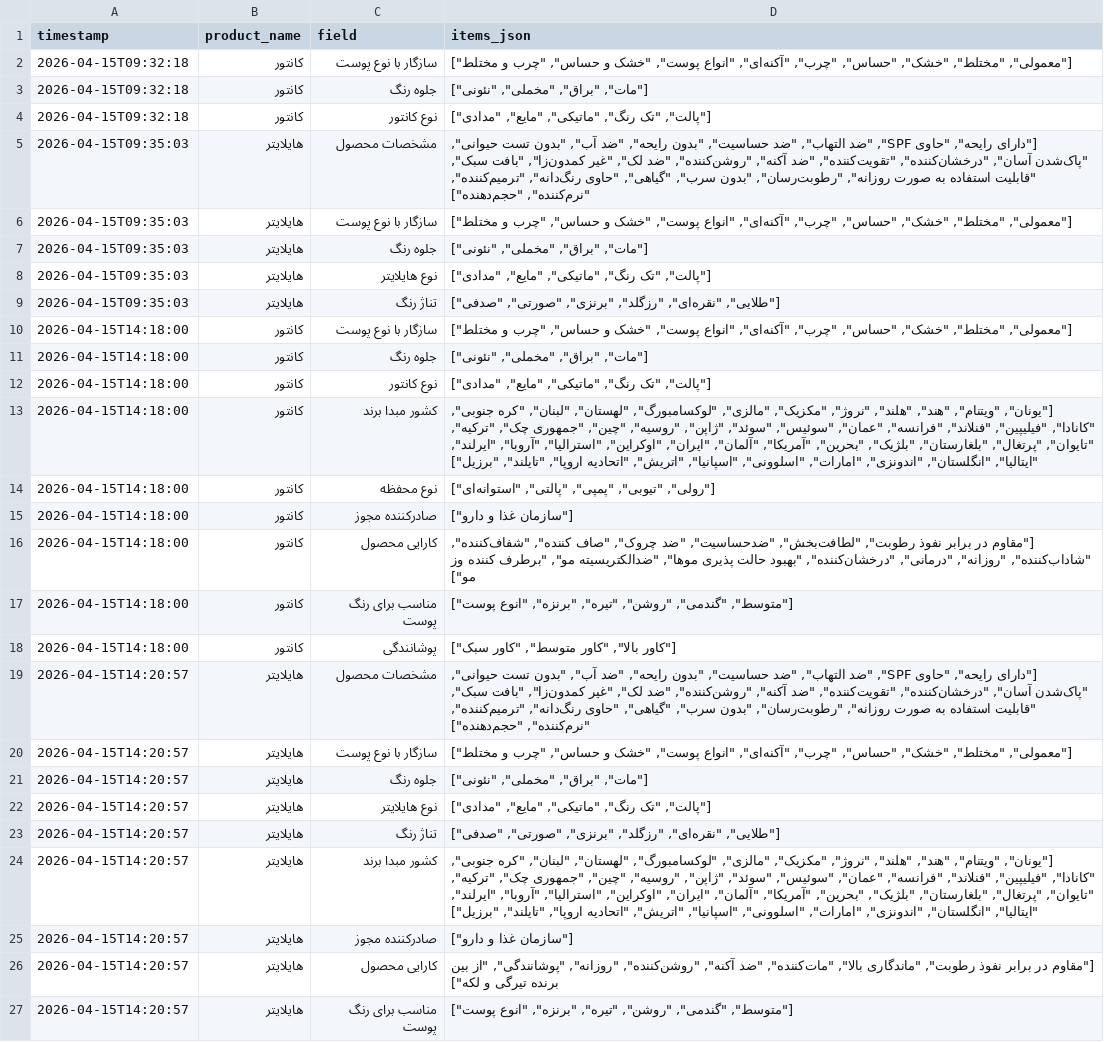
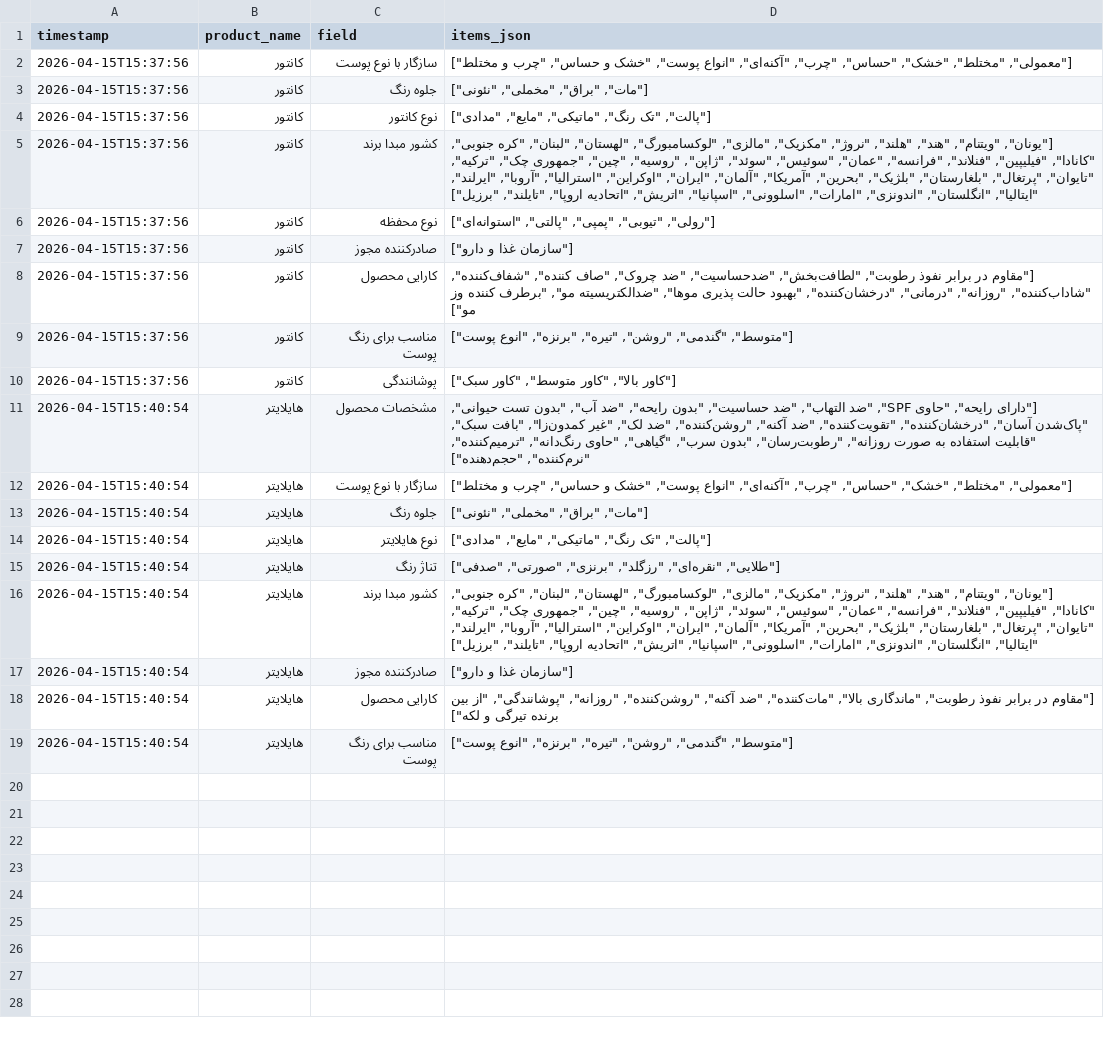
Before and after one commit to siamakkarimi/DKExtractor, a CSV file: data/output/step3.csv, drawn as a sheet; removed rows and columns are numbered as before the commit, all else as after; the diff names each change by its address in the sheet, - before the commit and + after, or states it on an @@ line.

```diff
--- a/data/output/step3.csv
+++ b/data/output/step3.csv
-A2:A4 (timestamp): 2026-04-15T09:32:18
+A2:A4 (timestamp): 2026-04-15T15:37:56
-row 5: 2026-04-15T09:35:03 | هایلایتر | مشخصات محصول | ["دارای رایحه", "حاوی SPF", "ضد التهاب", "ضد حساسیت", "بدون رایحه", "ضد آب", "بدون تست حیوانی", "پاک‌شدن آسان", "درخشان‌کننده", "تقویت‌کننده", "ضد آکنه", "روشن‌کننده", "ضد لک", "غیر کمدون‌زا", "بافت سبک", "قابلیت استفاده به صورت روزانه", "رطوبت‌رسان", "بدون سرب", "گیاهی", "حاوی رنگ‌دانه", "ترمیم‌کننده", "نرم‌کننده", "حجم‌دهنده"]
-row 6: 2026-04-15T09:35:03 | هایلایتر | سازگار با نوع پوست | ["معمولی", "مختلط", "خشک", "حساس", "چرب", "آکنه‌ای", "انواع پوست", "خشک و حساس", "چرب و مختلط"]
-row 7: 2026-04-15T09:35:03 | هایلایتر | جلوه رنگ | ["مات", "براق", "مخملی", "نئونی"]
-row 8: 2026-04-15T09:35:03 | هایلایتر | نوع هایلایتر | ["پالت", "تک رنگ", "ماتیکی", "مایع", "مدادی"]
-row 9: 2026-04-15T09:35:03 | هایلایتر | تناژ رنگ | ["طلایی", "نقره‌ای", "رزگلد", "برنزی", "صورتی", "صدفی"]
-row 10: 2026-04-15T14:18:00 | کانتور | سازگار با نوع پوست | ["معمولی", "مختلط", "خشک", "حساس", "چرب", "آکنه‌ای", "انواع پوست", "خشک و حساس", "چرب و مختلط"]
-row 11: 2026-04-15T14:18:00 | کانتور | جلوه رنگ | ["مات", "براق", "مخملی", "نئونی"]
-row 12: 2026-04-15T14:18:00 | کانتور | نوع کانتور | ["پالت", "تک رنگ", "ماتیکی", "مایع", "مدادی"]
-A5:A10 (timestamp): 2026-04-15T14:18:00
+A5:A10 (timestamp): 2026-04-15T15:37:56
-A11:A19 (timestamp): 2026-04-15T14:20:57
+A11:A19 (timestamp): 2026-04-15T15:40:54
```
Also changed, not shown: data/output/step2.csv, 2 other files.
